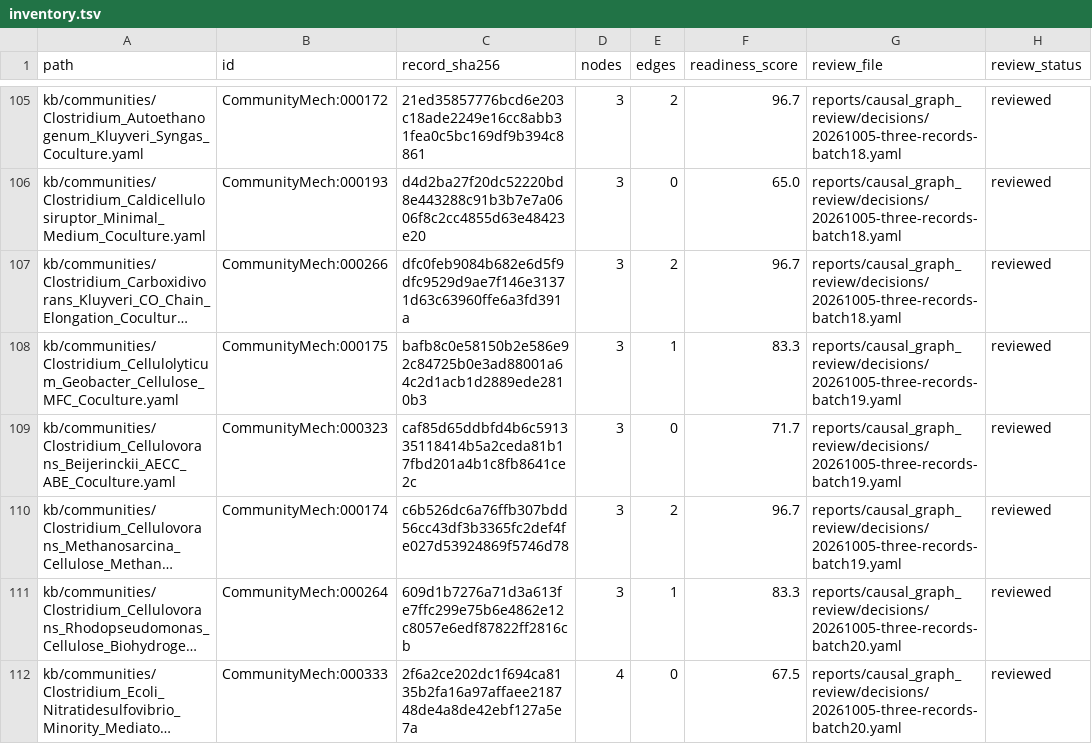
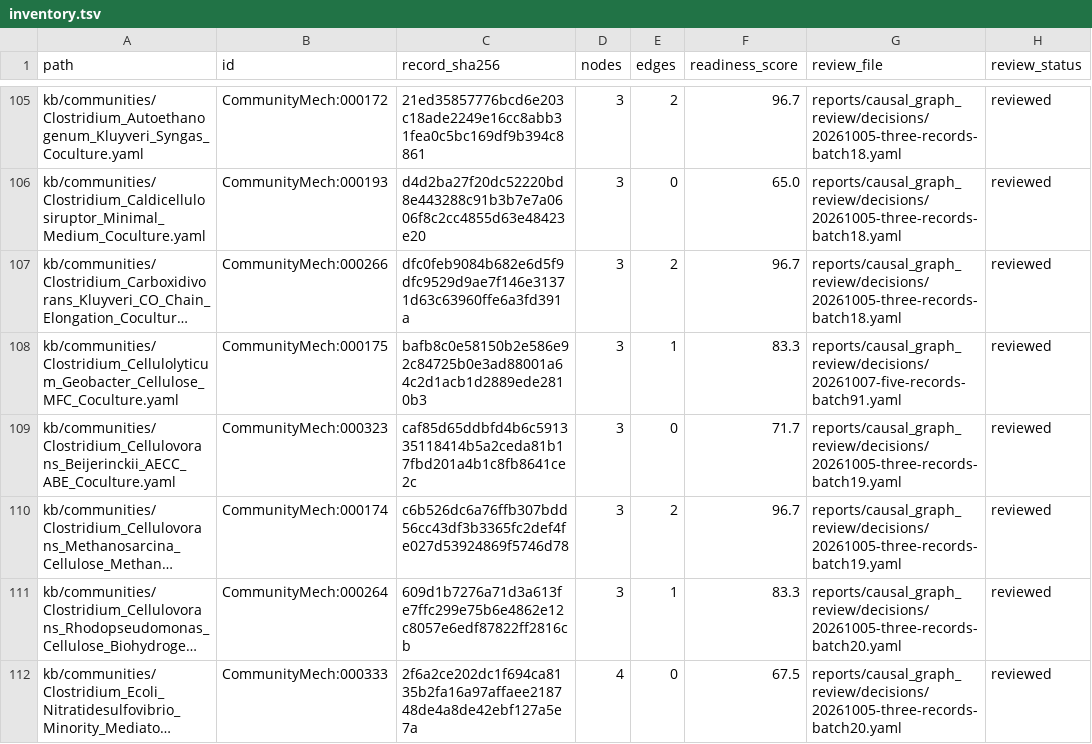
Before and after one commit to CultureBotAI/CommunityMech, a TSV file: reports/causal_graph_review/inventory.tsv, drawn as a sheet; only a part is shown, gaps mark what is left out; long unchanged cells end in …; the diff covers the shown part only; the diff names each change by its address in the sheet, - before the commit and + after, or states it on an @@ line.

Commit message:
Align review rationales with current interaction semantics

```diff
--- a/reports/causal_graph_review/inventory.tsv
+++ b/reports/causal_graph_review/inventory.tsv
-G108 (review_file): reports/causal_graph_review/decisions/20261005-three-records-batch19.yaml
+G108 (review_file): reports/causal_graph_review/decisions/20261007-five-records-batch91.yaml
```
Also changed, not shown: 8 edited cells elsewhere in this file, 19 other files.
